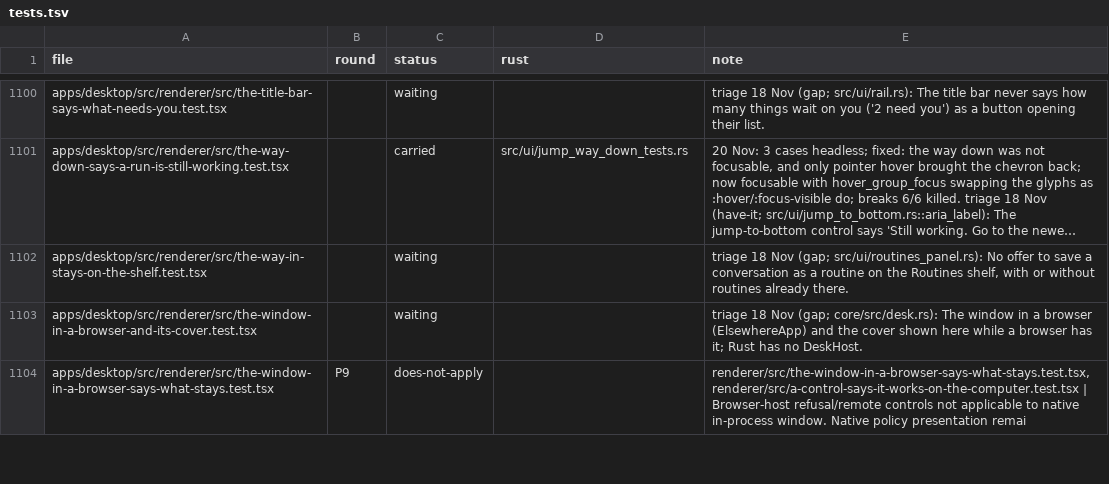
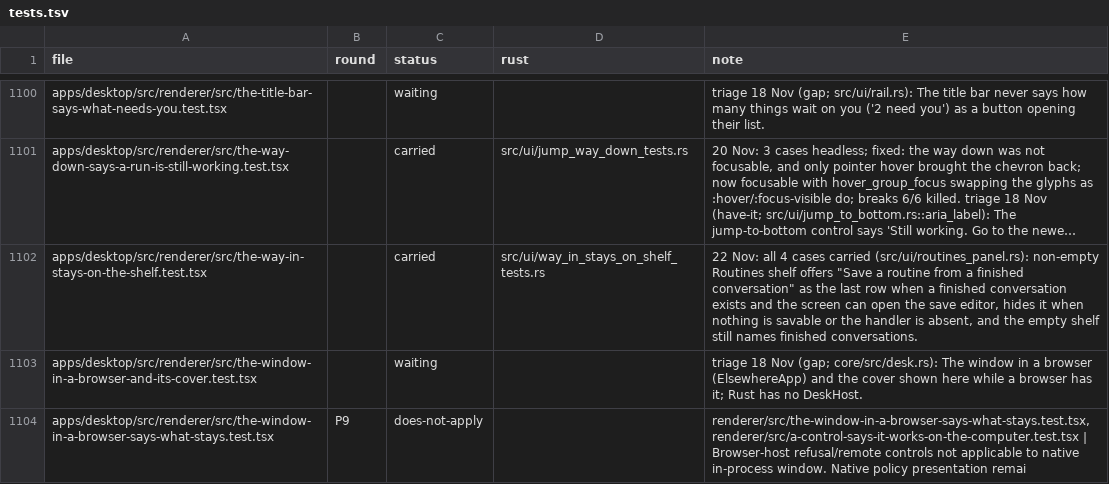
Before and after one commit to StopBanning/locust, a TSV file: apps/native/parity/tests.tsv, drawn as a sheet; only a part is shown, gaps mark what is left out; long unchanged cells end in …; the diff names each change by its address in the sheet, - before the commit and + after, or states it on an @@ line.

```diff
--- a/apps/native/parity/tests.tsv
+++ b/apps/native/parity/tests.tsv
-C1102 (status): waiting
+C1102 (status): carried
-D1102 (rust): (empty)
+D1102 (rust): src/ui/way_in_stays_on_shelf_tests.rs
-E1102 (note): triage 18 Nov (gap; src/ui/routines_panel.rs): No offer to save a conversation as a routine on the Routines shelf, with or without routines already there.
+E1102 (note): 22 Nov: all 4 cases carried (src/ui/routines_panel.rs): non-empty Routines shelf offers "Save a routine from a finished conversation" as the last row when a finished conversation exists and the screen can open the save editor, hides it when nothing is savable or the handler is absent, and the empty shelf still names finished conversations.
```
Also changed, not shown: apps/native/parity/cases.tsv, 2 other files.
